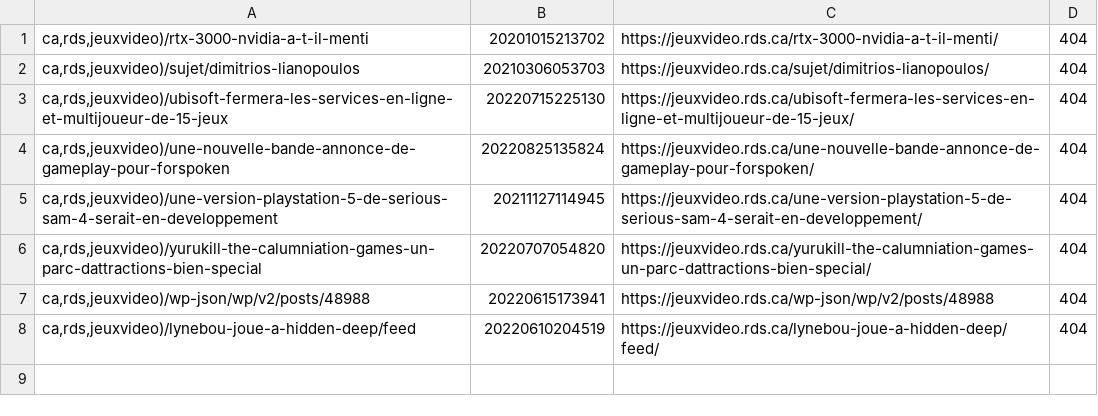
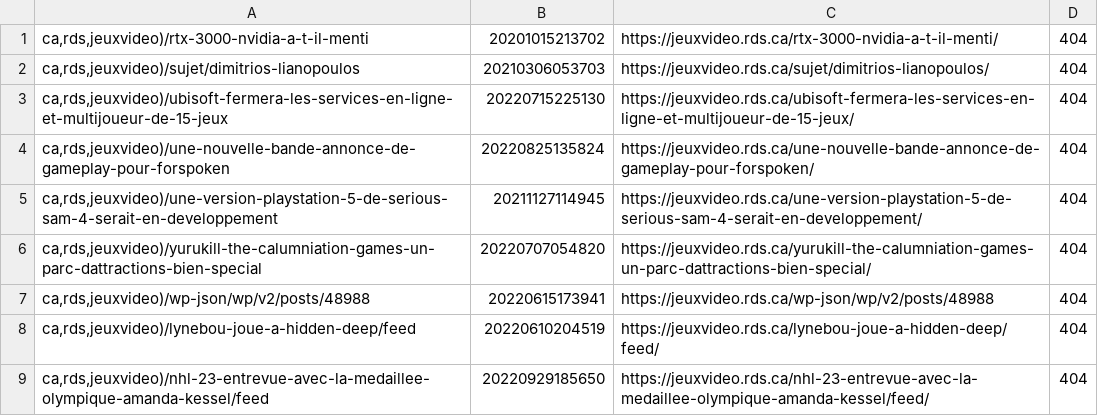
Before and after one commit to mjramos86/archiveRDSV, a TSV file: state/failed-actions.tsv, drawn as a sheet; the diff names each change by its address in the sheet, - before the commit and + after, or states it on an @@ line.

```diff
--- a/state/failed-actions.tsv
+++ b/state/failed-actions.tsv
+row 9: ca,rds,jeuxvideo)/nhl-23-entrevue-avec-la-medaillee-olympique-amanda-kessel/feed | 20220929185650 | https://jeuxvideo.rds.ca/nhl-23-entrevue-avec-la-medaillee-olympique-amanda-kessel/feed/ | 404
```
Also changed, not shown: 5 other files.
